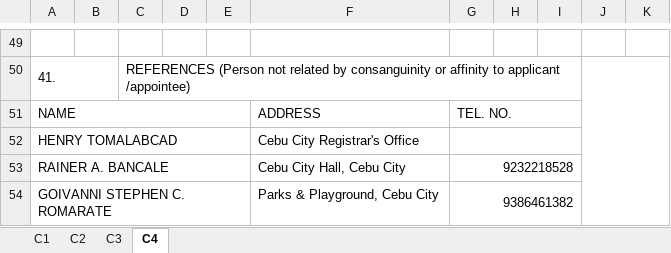
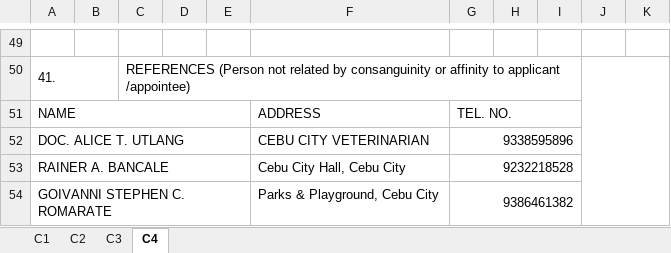
Before and after one commit to Kuzumato/profile, an Excel workbook: PDS_Form.xlsx, sheet C4, drawn as a sheet; only a part is shown, gaps mark what is left out; values as stored, in another font and other column widths than the file's, no cell formats; charts and pictures not drawn; removed rows and columns are numbered as before the commit, all else as after; the diff names each change by its address in the sheet, - before the commit and + after, or states it on an @@ line.

```diff
--- a/PDS_Form.xlsx (sheet C4)
+++ b/PDS_Form.xlsx (sheet C4)
-row 52: HENRY TOMALABCAD |  |  |  |  | Cebu City Registrar's Office
+row 52: DOC. ALICE T. UTLANG |  |  |  |  | CEBU CITY VETERINARIAN | 9338595896
```
Also changed, not shown: sheet C1, sheet C3, sheet C2, cell formats, charts or pictures.
